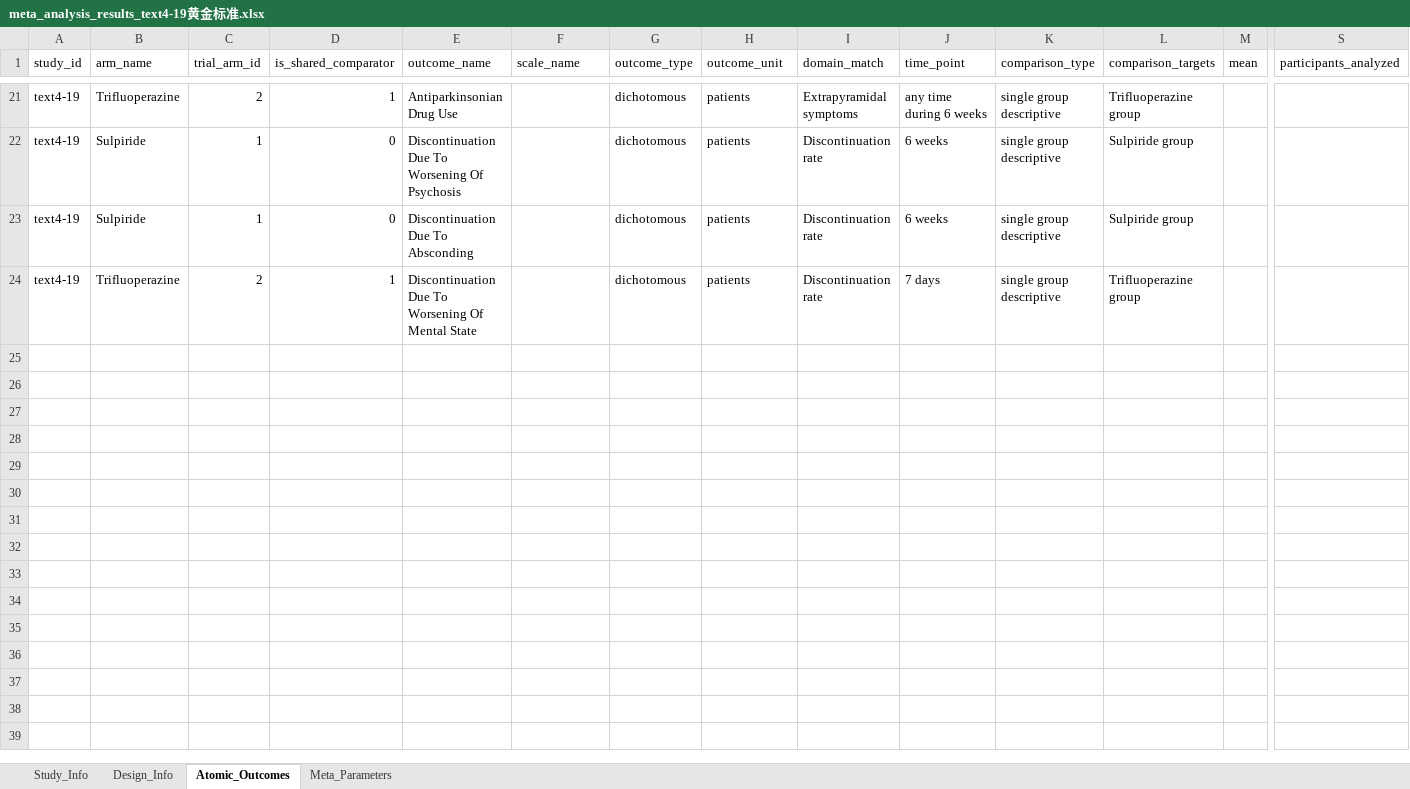
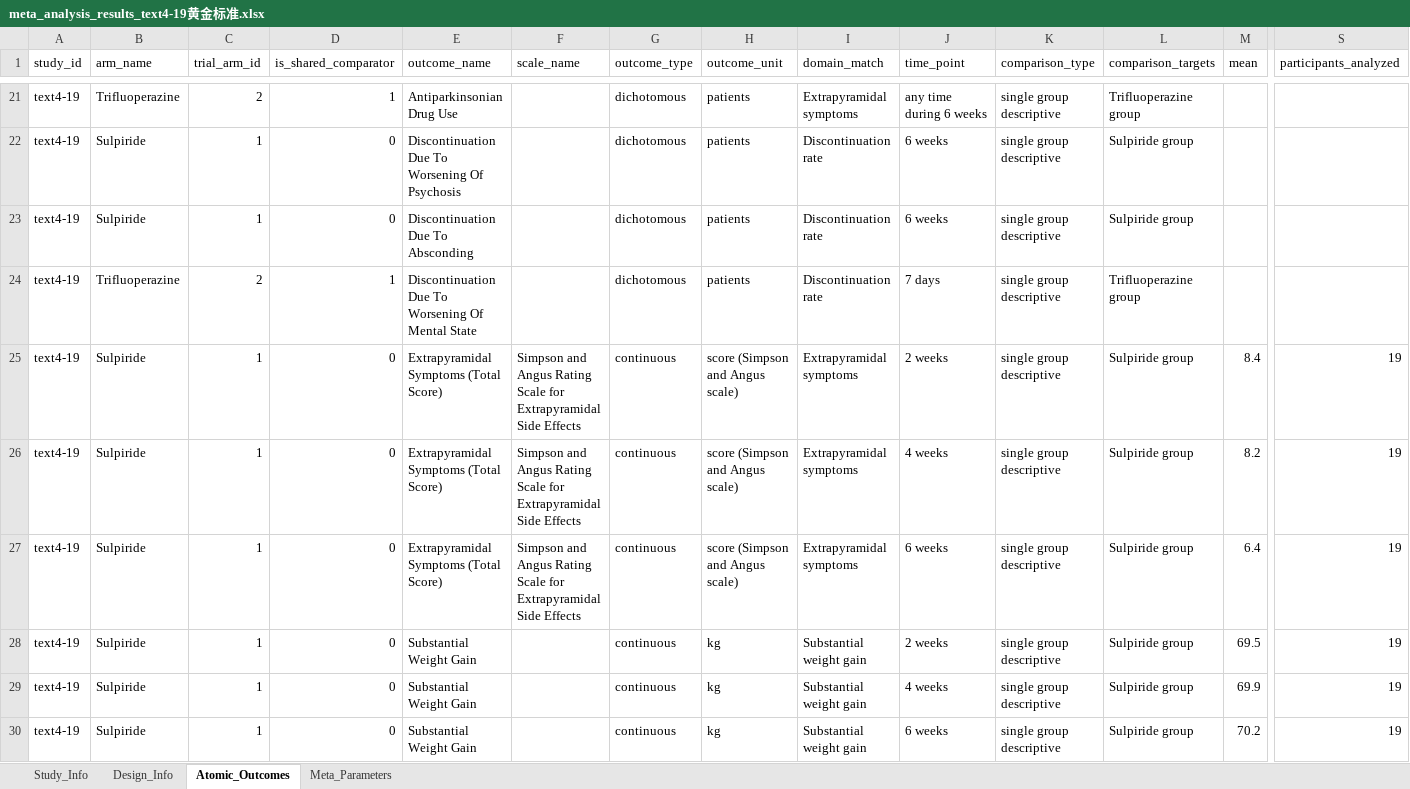
Before and after one commit to yijiajiajiajiajia/MAU-RCT-Extraction, an Excel workbook: Large-Scale Psychiatry Meta-Dataset/Gold Standard/meta_analysis_results_text4-19黄金标准.xlsx, sheet Atomic_Outcomes, drawn as a sheet; only a part is shown, gaps mark what is left out; values as stored, in another font and other column widths than the file's, no borders; rows hold the shown columns only; the diff covers the shown part only; the diff names each change by its address in the sheet, - before the commit and + after, or states it on an @@ line.

```diff
--- a/Large-Scale Psychiatry Meta-Dataset/Gold Standard/meta_analysis_results_text4-19黄金标准.xlsx (sheet Atomic_Outcomes)
+++ b/Large-Scale Psychiatry Meta-Dataset/Gold Standard/meta_analysis_results_text4-19黄金标准.xlsx (sheet Atomic_Outcomes)
+row 25: text4-19 | Sulpiride | 1 | 0 | Extrapyramidal Symptoms (Total Score) | Simpson and Angus Rating Scale for Extrapyramidal Side Effects | continuous | score (Simpson and Angus scale) | Extrapyramidal symptoms | 2 weeks | single group descriptive | Sulpiride group | 8.4 | 19
+row 26: text4-19 | Sulpiride | 1 | 0 | Extrapyramidal Symptoms (Total Score) | Simpson and Angus Rating Scale for Extrapyramidal Side Effects | continuous | score (Simpson and Angus scale) | Extrapyramidal symptoms | 4 weeks | single group descriptive | Sulpiride group | 8.2 | 19
+row 27: text4-19 | Sulpiride | 1 | 0 | Extrapyramidal Symptoms (Total Score) | Simpson and Angus Rating Scale for Extrapyramidal Side Effects | continuous | score (Simpson and Angus scale) | Extrapyramidal symptoms | 6 weeks | single group descriptive | Sulpiride group | 6.4 | 19
+row 28: text4-19 | Sulpiride | 1 | 0 | Substantial Weight Gain |  | continuous | kg | Substantial weight gain | 2 weeks | single group descriptive | Sulpiride group | 69.5 | 19
+row 29: text4-19 | Sulpiride | 1 | 0 | Substantial Weight Gain |  | continuous | kg | Substantial weight gain | 4 weeks | single group descriptive | Sulpiride group | 69.9 | 19
+row 30: text4-19 | Sulpiride | 1 | 0 | Substantial Weight Gain |  | continuous | kg | Substantial weight gain | 6 weeks | single group descriptive | Sulpiride group | 70.2 | 19
```
Also changed, not shown: 6 added rows and 16 edited cells elsewhere in this sheet, Diabetes Meta-Dataset/Gold Standard/meta_analysis_results_text6-2黄金标准.xlsx, Large-Scale Psychiatry Meta-Dataset/Gold Standard/meta_analysis_results_text4-28黄金标准.xlsx, 25 other files.
